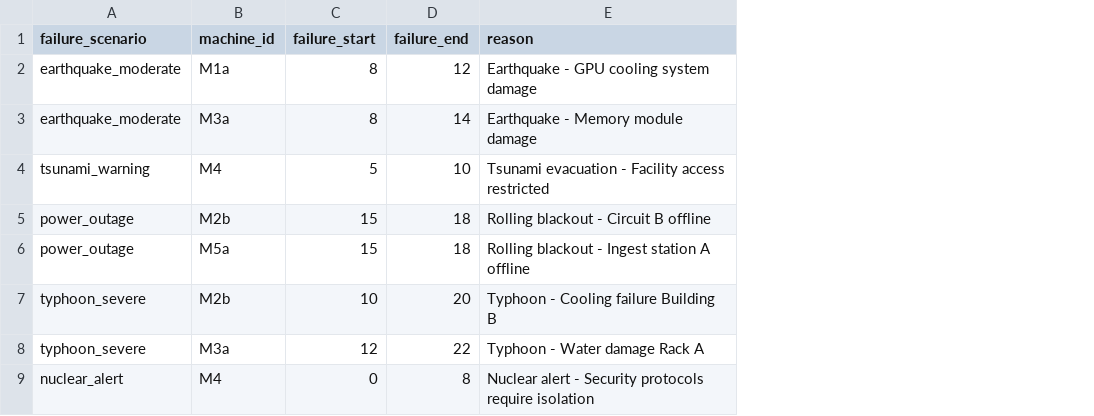
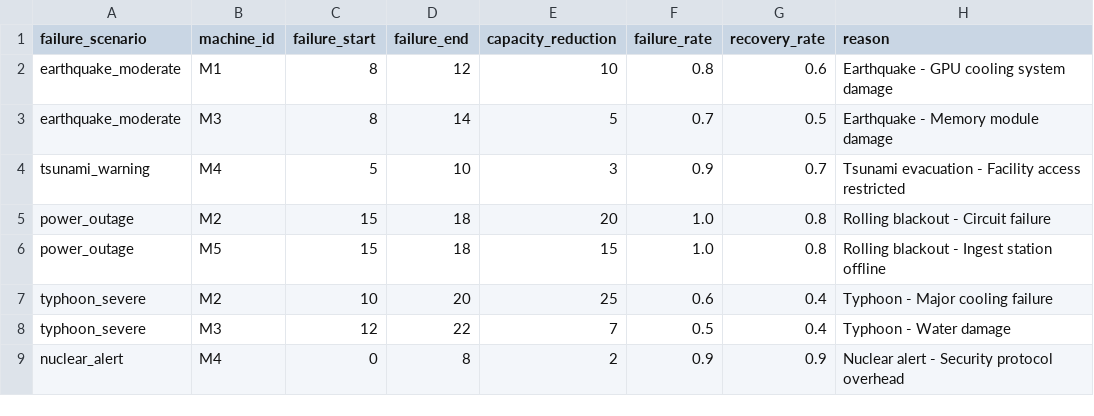
Before and after one commit to kennardmah/PoC-DataCenter-EvolutionaryAlgorithm, a CSV file: data/machine_failures.csv, drawn as a sheet; addresses are those after the commit; the diff names each change by its address in the sheet, - before the commit and + after, or states it on an @@ line.

```diff
--- a/data/machine_failures.csv
+++ b/data/machine_failures.csv
+column E (capacity_reduction), rows 2-9: 10 | 5 | 3 | 20 | 15 | 25 | 7 | 2
+column F (failure_rate), rows 2-9: 0.8 | 0.7 | 0.9 | 1.0 | 1.0 | 0.6 | 0.5 | 0.9
+column G (recovery_rate), rows 2-9: 0.6 | 0.5 | 0.7 | 0.8 | 0.8 | 0.4 | 0.4 | 0.9
-B2 (machine_id): M1a
+B2 (machine_id): M1
-B3 (machine_id): M3a
+B3 (machine_id): M3
-B5 (machine_id): M2b
+B5 (machine_id): M2
-H5 (reason): Rolling blackout - Circuit B offline
+H5 (reason): Rolling blackout - Circuit failure
-B6 (machine_id): M5a
+B6 (machine_id): M5
-H6 (reason): Rolling blackout - Ingest station A offline
+H6 (reason): Rolling blackout - Ingest station offline
-B7 (machine_id): M2b
+B7 (machine_id): M2
-H7 (reason): Typhoon - Cooling failure Building B
+H7 (reason): Typhoon - Major cooling failure
-B8 (machine_id): M3a
+B8 (machine_id): M3
-H8 (reason): Typhoon - Water damage Rack A
+H8 (reason): Typhoon - Water damage
-H9 (reason): …- Security protocols require isolation
+H9 (reason): …- Security protocol overhead
```
Also changed, not shown: data/machines.csv, data/scenario_baseline.csv, 5 other files.
